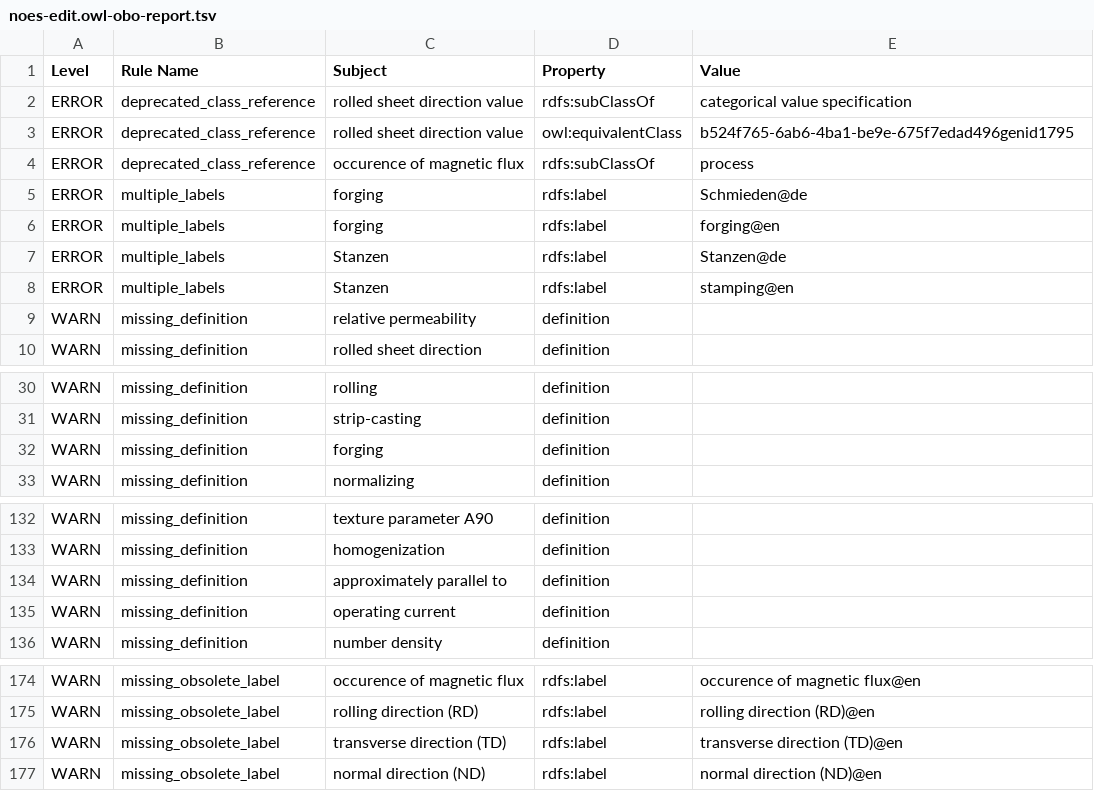
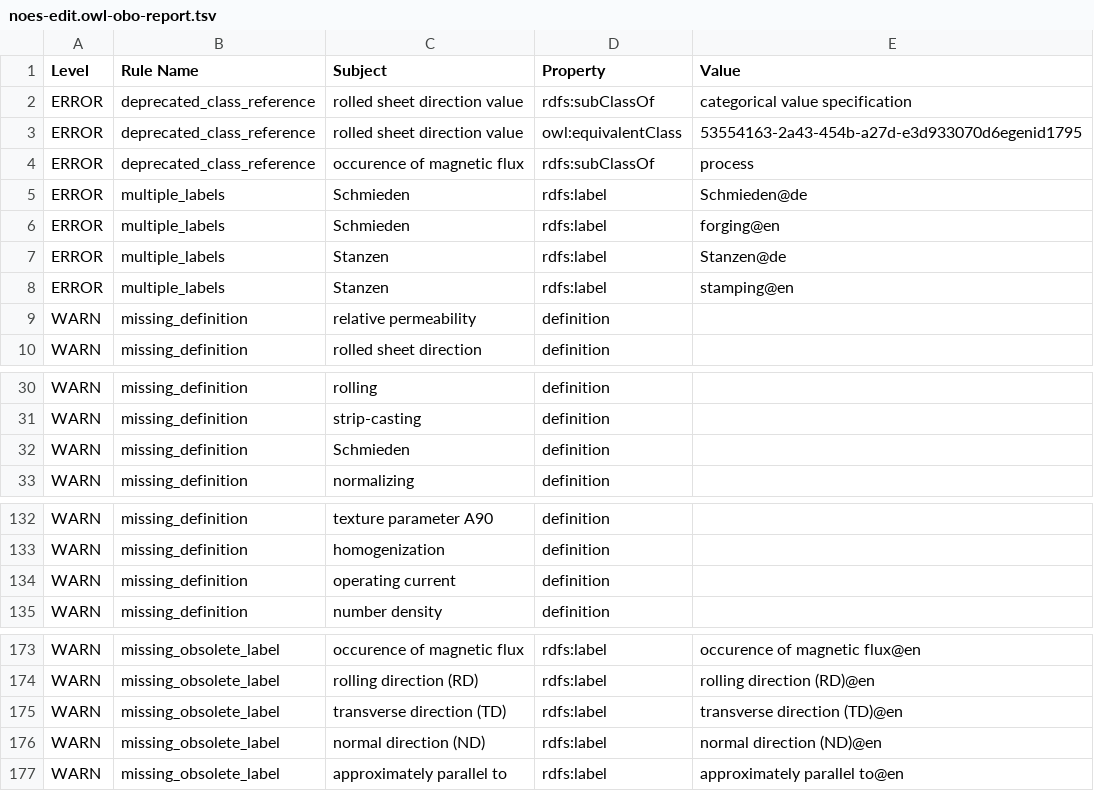
Before and after one commit to cmllezr/NOES-Onto, a TSV file: src/ontology/reports/noes-edit.owl-obo-report.tsv, drawn as a sheet; only a part is shown, gaps mark what is left out.

```diff
--- a/src/ontology/reports/noes-edit.owl-obo-report.tsv
+++ b/src/ontology/reports/noes-edit.owl-obo-report.tsv
@@ -2,6 +2,6 @@ Level	Rule Name	Subject	Property	Value
 ERROR	deprecated_class_reference	rolled sheet direction value	rdfs:subClassOf	categorical value specification
-ERROR	deprecated_class_reference	rolled sheet direction value	owl:equivalentClass	b524f765-6ab6-4ba1-be9e-675f7edad496genid1795
+ERROR	deprecated_class_reference	rolled sheet direction value	owl:equivalentClass	53554163-2a43-454b-a27d-e3d933070d6egenid1795
 ERROR	deprecated_class_reference	occurence of magnetic flux	rdfs:subClassOf	process
-ERROR	multiple_labels	forging	rdfs:label	Schmieden@de
-ERROR	multiple_labels	forging	rdfs:label	forging@en
+ERROR	multiple_labels	Schmieden	rdfs:label	Schmieden@de
+ERROR	multiple_labels	Schmieden	rdfs:label	forging@en
 ERROR	multiple_labels	Stanzen	rdfs:label	Stanzen@de
@@ -31,3 +31,3 @@ WARN	missing_definition	rolling	definition
 WARN	missing_definition	strip-casting	definition	
-WARN	missing_definition	forging	definition	
+WARN	missing_definition	Schmieden	definition	
 WARN	missing_definition	normalizing	definition	
@@ -133,3 +133,2 @@ WARN	missing_definition	texture parameter A90	definition
 WARN	missing_definition	homogenization	definition	
-WARN	missing_definition	approximately parallel to	definition	
 WARN	missing_definition	operating current	definition	
@@ -177 +176,2 @@ WARN	missing_obsolete_label	transverse direction (TD)	rdfs:label	transverse dire
 WARN	missing_obsolete_label	normal direction (ND)	rdfs:label	normal direction (ND)@en
+WARN	missing_obsolete_label	approximately parallel to	rdfs:label	approximately parallel to@en
```
Also changed, not shown: 25 other files.
